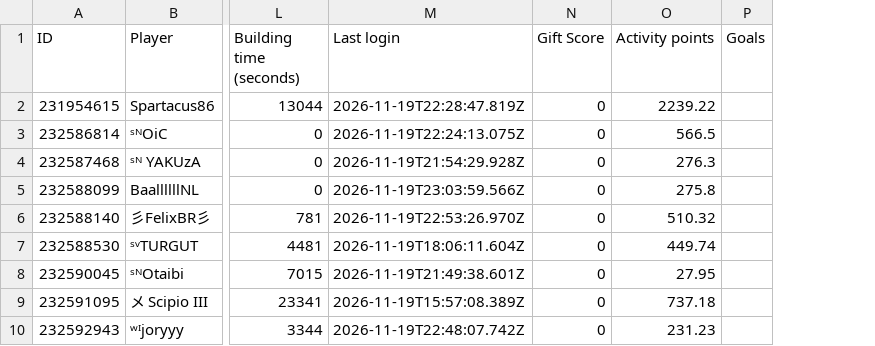
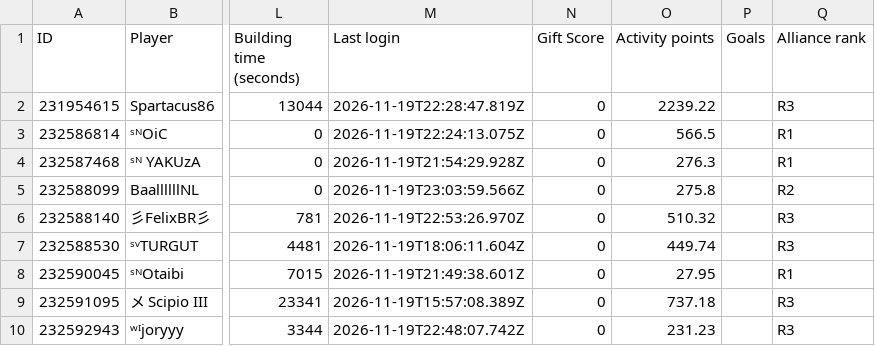
Before and after one commit to BasiLa1/ods1-command-center, a CSV file: data/ODS1-complete-weekly-2026-11-16_to_2026-11-20.csv, drawn as a sheet; only a part is shown, gaps mark what is left out; the diff names each change by its address in the sheet, - before the commit and + after, or states it on an @@ line.

Commit message:
Record confirmed alliance ranks for the Nov 20 roster

```diff
--- a/data/ODS1-complete-weekly-2026-11-16_to_2026-11-20.csv
+++ b/data/ODS1-complete-weekly-2026-11-16_to_2026-11-20.csv
+column Q (Alliance rank), rows 2-10: R3 | R1 | R1 | R2 | R3 | R3 | R1 | R3 | R3
```
Also changed, not shown: 1 other file.
